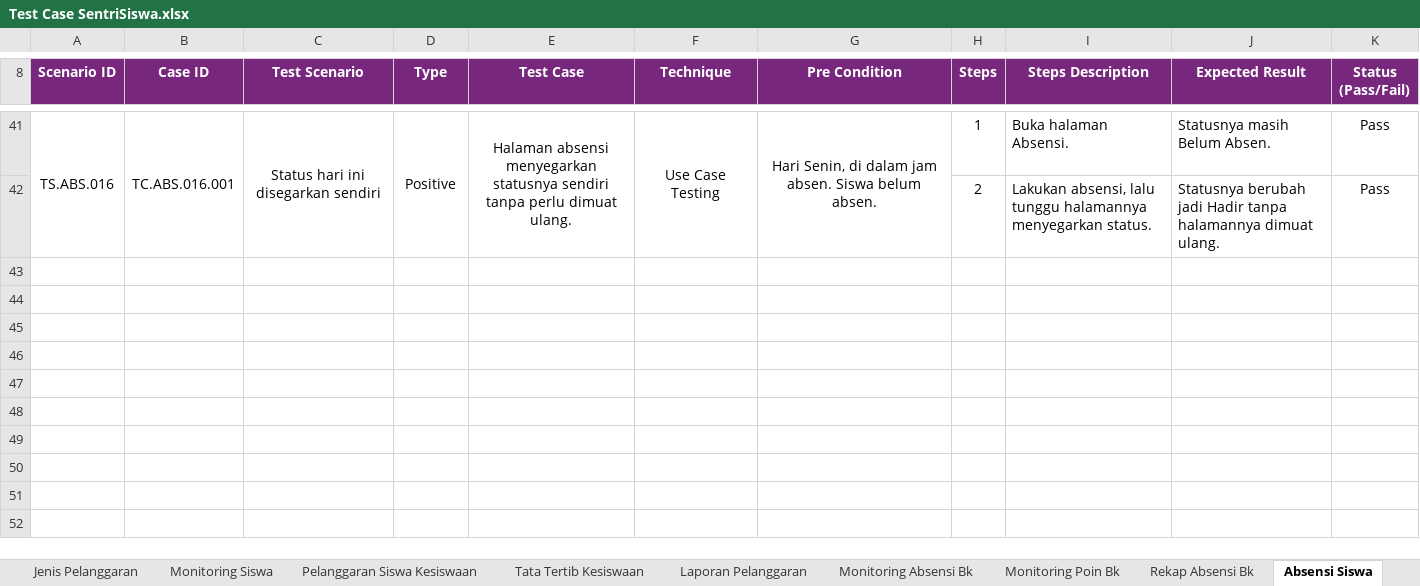
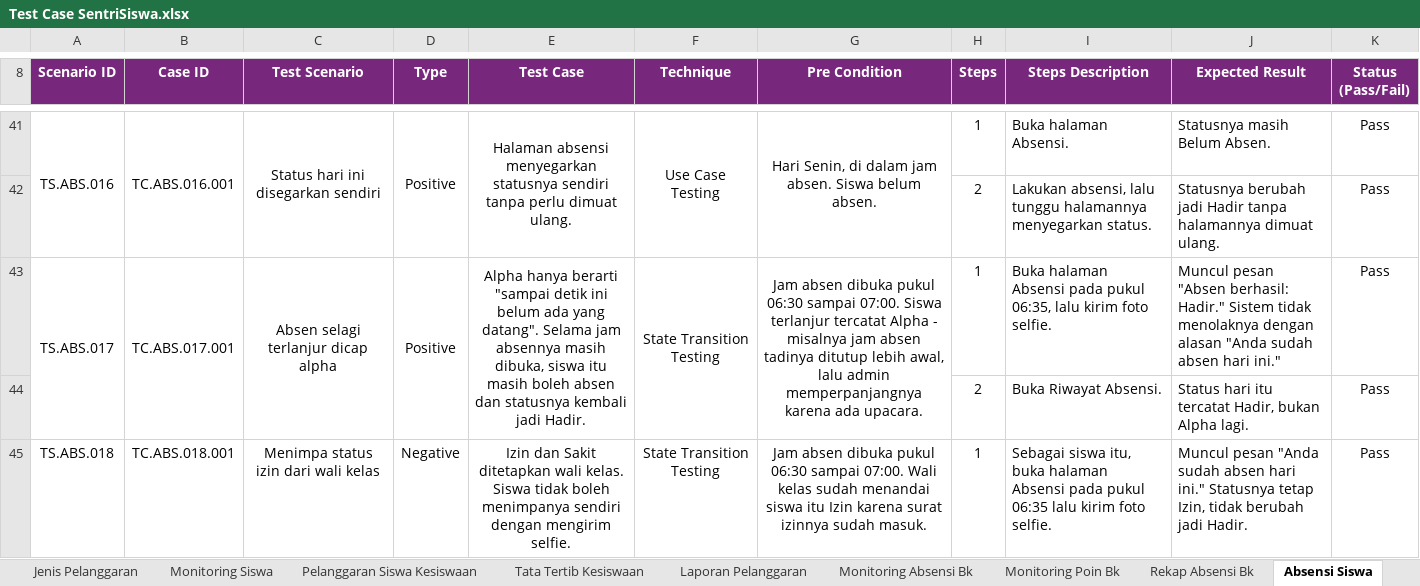
Before and after one commit to mfachriridha/sentriSiswa, an Excel workbook: docs/test_case/Test Case SentriSiswa.xlsx, sheet Absensi Siswa, drawn as a sheet; only a part is shown, gaps mark what is left out; values as stored, in another font and other column widths than the file's, no borders; the diff names each change by its address in the sheet, - before the commit and + after, or states it on an @@ line.

```diff
--- a/docs/test_case/Test Case SentriSiswa.xlsx (sheet Absensi Siswa)
+++ b/docs/test_case/Test Case SentriSiswa.xlsx (sheet Absensi Siswa)
+row 43: TS.ABS.017 | TC.ABS.017.001 | Absen selagi terlanjur dicap alpha | Positive | Alpha hanya berarti "sampai detik ini belum ada yang datang". Selama jam absennya masih dibuka, siswa itu masih boleh absen dan statusnya kembali jadi Hadir. | State Transition Testing | Jam absen dibuka pukul 06:30 sampai 07:00. Siswa terlanjur tercatat Alpha - misalnya jam absen tadinya ditutup lebih awal, lalu admin memperpanjangnya karena ada upacara. | 1 | Buka halaman Absensi pada pukul 06:35, lalu kirim foto selfie. | Muncul pesan "Absen berhasil: Hadir." Sistem tidak menolaknya dengan alasan "Anda sudah absen hari ini." | Pass
+row 44:  |  |  |  |  |  |  | 2 | Buka Riwayat Absensi. | Status hari itu tercatat Hadir, bukan Alpha lagi. | Pass
+row 45: TS.ABS.018 | TC.ABS.018.001 | Menimpa status izin dari wali kelas | Negative | Izin dan Sakit ditetapkan wali kelas. Siswa tidak boleh menimpanya sendiri dengan mengirim selfie. | State Transition Testing | Jam absen dibuka pukul 06:30 sampai 07:00. Wali kelas sudah menandai siswa itu Izin karena surat izinnya sudah masuk. | 1 | Sebagai siswa itu, buka halaman Absensi pada pukul 06:35 lalu kirim foto selfie. | Muncul pesan "Anda sudah absen hari ini." Statusnya tetap Izin, tidak berubah jadi Hadir. | Pass
```
Also changed, not shown: sheet Cek Absensi Publik, 3 other files.
